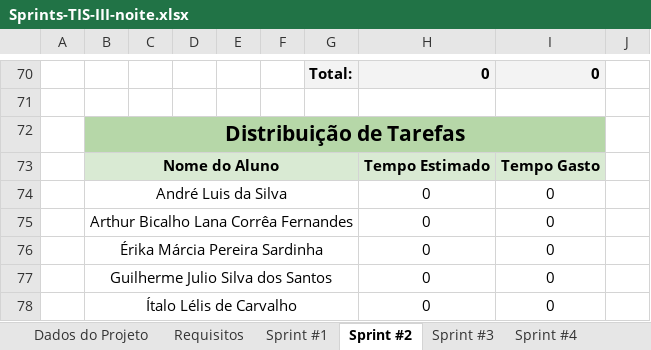
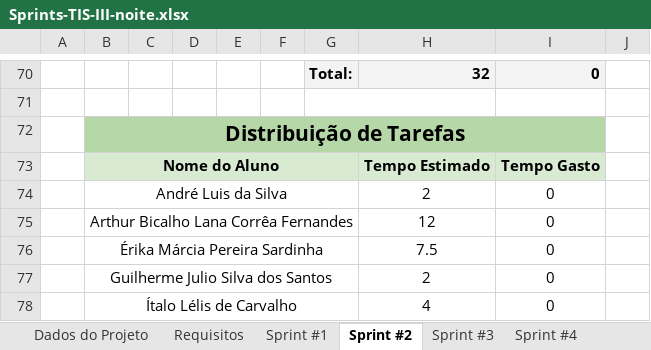
Before and after one commit to ICEI-PUC-Minas-PPLES-TI/plf-es-2021-1-ti3-6654100-teoremaprepara, an Excel workbook: Artefatos/Sprints-TIS-III-noite.xlsx, sheet Sprint #2, drawn as a sheet; only a part is shown, gaps mark what is left out; values as stored, in another font and other column widths than the file's, no borders; charts and pictures and conditional formats not drawn; removed rows and columns are numbered as before the commit, all else as after; the diff covers the shown part only; the diff names each change by its address in the sheet, - before the commit and + after, or states it on an @@ line.

Commit message:
Atualizar arquivos das Sprints

```diff
--- a/Artefatos/Sprints-TIS-III-noite.xlsx (sheet Sprint #2)
+++ b/Artefatos/Sprints-TIS-III-noite.xlsx (sheet Sprint #2)
-H70: 0
+H70: 32
-row 71:  |  |  | 0 |  |  | 0
+row 71:  |  |  | 10 |  |  | #VALUE!
-H74: 0
+H74: 2
-H75: 0
+H75: 12
-H76: 0
+H76: 7.5
-H77: 0
+H77: 2
-H78: 0
+H78: 4
```
Also changed, not shown: 44 hidden or unhidden rows, 45 edited cells and cell formats elsewhere in this sheet, sheet Sprint #1, sheet Requisitos, sheet Dados do Projeto, formulas that keep their value, hidden cells, charts or pictures, 1 other file.
